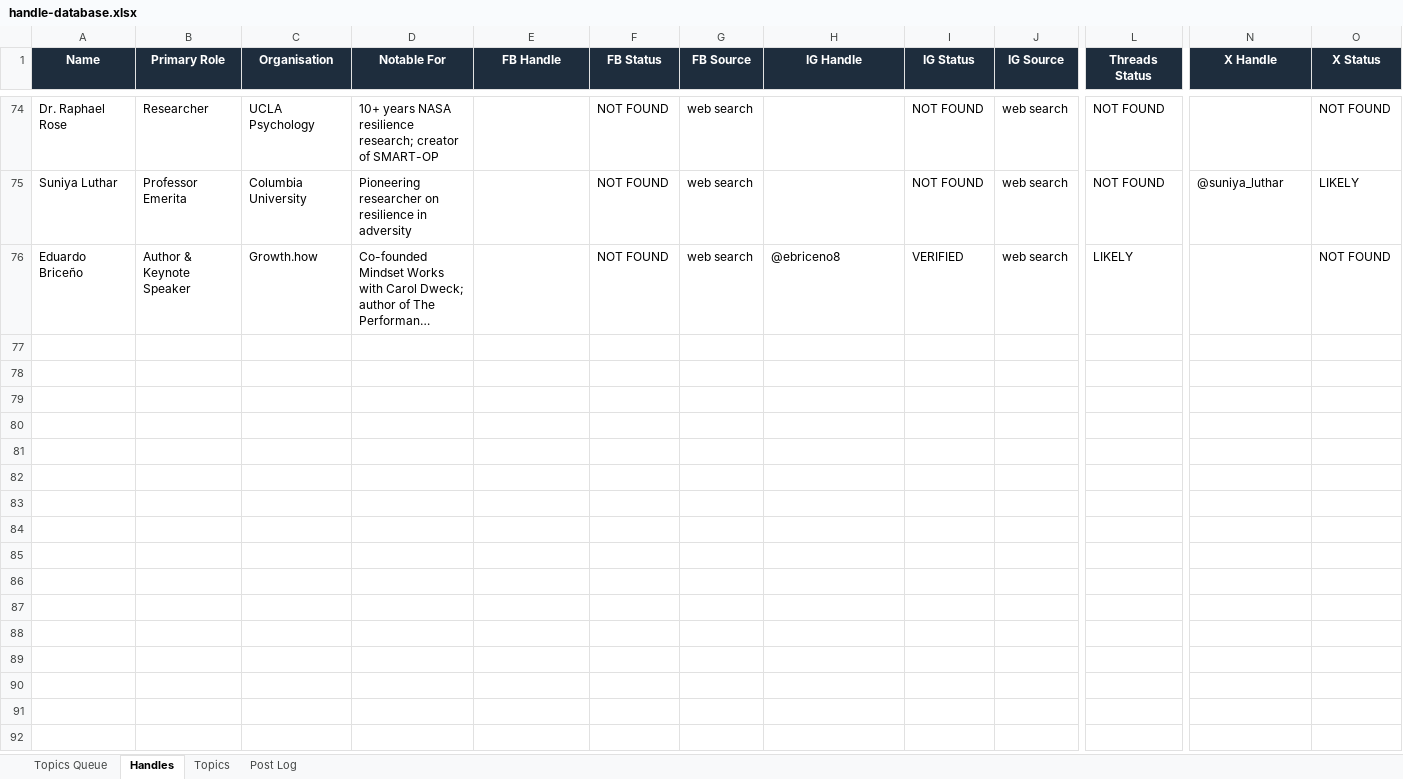
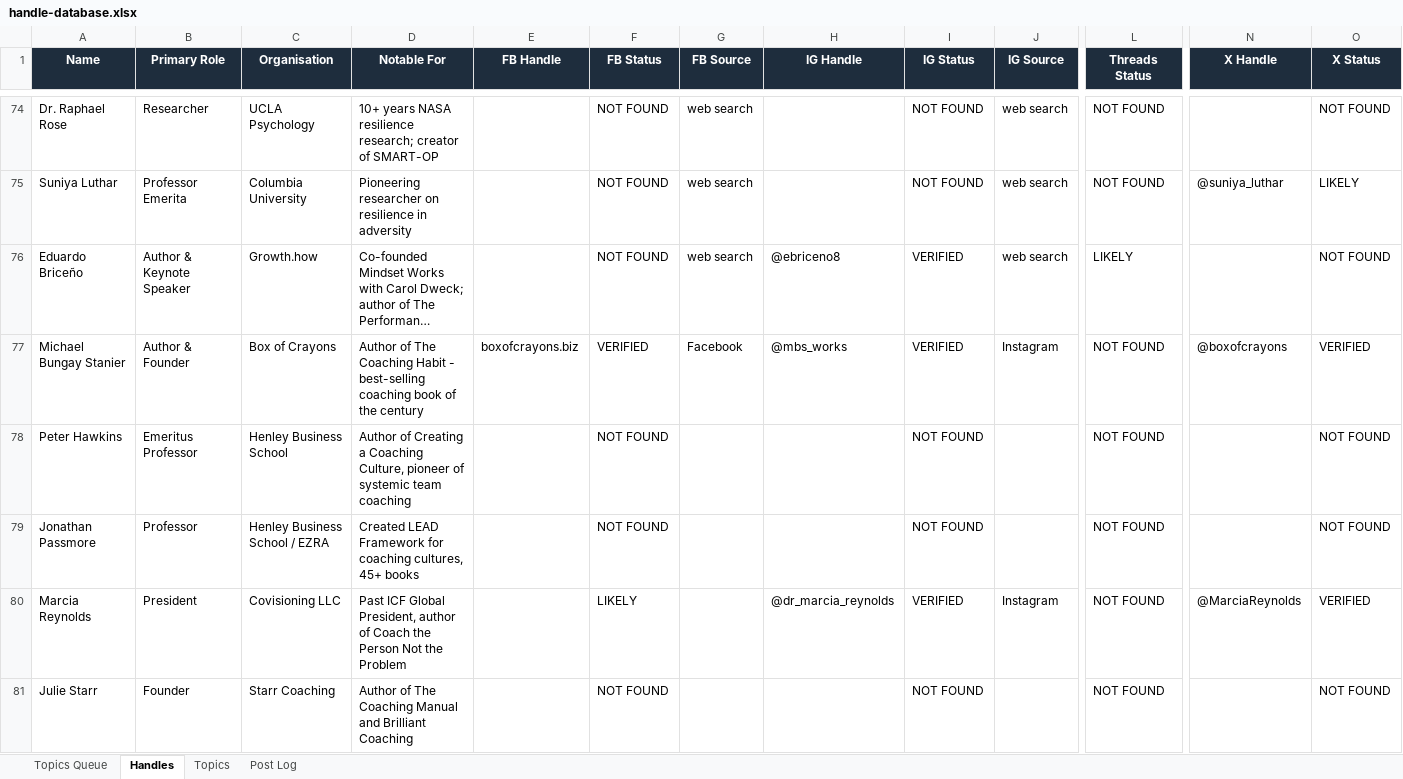
Before and after one commit to jonno-alt/social-images, an Excel workbook: data/handle-database.xlsx, sheet Handles, drawn as a sheet; only a part is shown, gaps mark what is left out; long unchanged cells end in …; values as stored, in another font and other column widths than the file's, no borders; rows hold the shown columns only; the diff covers the shown part only; the diff names each change by its address in the sheet, - before the commit and + after, or states it on an @@ line.

Commit message:
Update handle database — Coaching Cultures

```diff
--- a/data/handle-database.xlsx (sheet Handles)
+++ b/data/handle-database.xlsx (sheet Handles)
+row 77: Michael Bungay Stanier | Author & Founder | Box of Crayons | Author of The Coaching Habit - best-selling coaching book of the century | boxofcrayons.biz | VERIFIED | Facebook | @mbs_works | VERIFIED | Instagram | NOT FOUND | @boxofcrayons | VERIFIED
+row 78: Peter Hawkins | Emeritus Professor | Henley Business School | Author of Creating a Coaching Culture, pioneer of systemic team coaching |  | NOT FOUND |  |  | NOT FOUND |  | NOT FOUND |  | NOT FOUND
+row 79: Jonathan Passmore | Professor | Henley Business School / EZRA | Created LEAD Framework for coaching cultures, 45+ books |  | NOT FOUND |  |  | NOT FOUND |  | NOT FOUND |  | NOT FOUND
+row 80: Marcia Reynolds | President | Covisioning LLC | Past ICF Global President, author of Coach the Person Not the Problem |  | LIKELY |  | @dr_marcia_reynolds | VERIFIED | Instagram | NOT FOUND | @MarciaReynolds | VERIFIED
+row 81: Julie Starr | Founder | Starr Coaching | Author of The Coaching Manual and Brilliant Coaching |  | NOT FOUND |  |  | NOT FOUND |  | NOT FOUND |  | NOT FOUND
```
Also changed, not shown: 12 added rows elsewhere in this sheet, sheet Post Log, sheet Topics, sheet Topics Queue.
